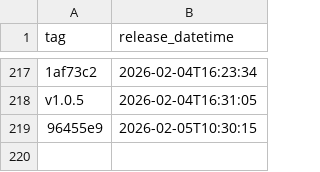
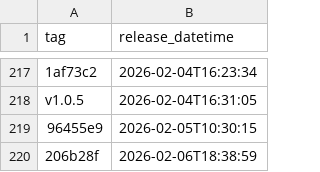
Before and after one commit to NHSDigital/eps-assist-me, a CSV file: _data/dev_deployments.csv, drawn as a sheet; only a part is shown, gaps mark what is left out.

```diff
--- a/_data/dev_deployments.csv
+++ b/_data/dev_deployments.csv
@@ -219 +219,2 @@ v1.0.5,2026-02-04T16:31:05
 96455e9,2026-02-05T10:30:15
+206b28f,2026-02-06T18:38:59
```
Also changed, not shown: 1 other file.
